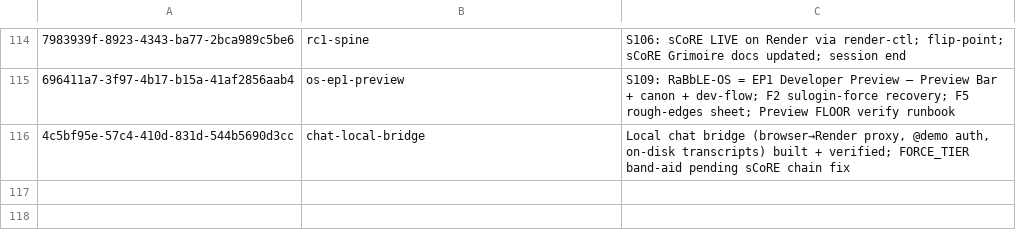
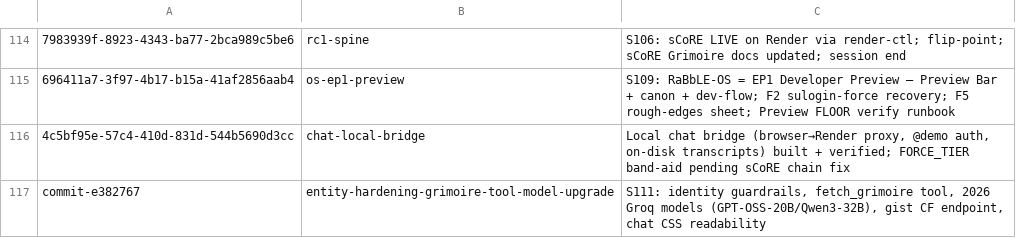
Before and after one commit to RaBbLE-Collective/RaBbLE-Grimoire, a TSV file: log/token-ledger.tsv, drawn as a sheet; only a part is shown, gaps mark what is left out; the diff names each change by its address in the sheet, - before the commit and + after, or states it on an @@ line.

Commit message:
transcribe ~ grimoire >> S111: token ledger updated // %S111_ENTITY_GRIMOIRE_MODELS%

```diff
--- a/log/token-ledger.tsv
+++ b/log/token-ledger.tsv
+row 117: commit-e382767 | entity-hardening-grimoire-tool-model-upgrade | S111: identity guardrails, fetch_grimoire tool, 2026 Groq models (GPT-OSS-20B/Qwen3-32B), gist CF endpoint, chat CSS readability
```
